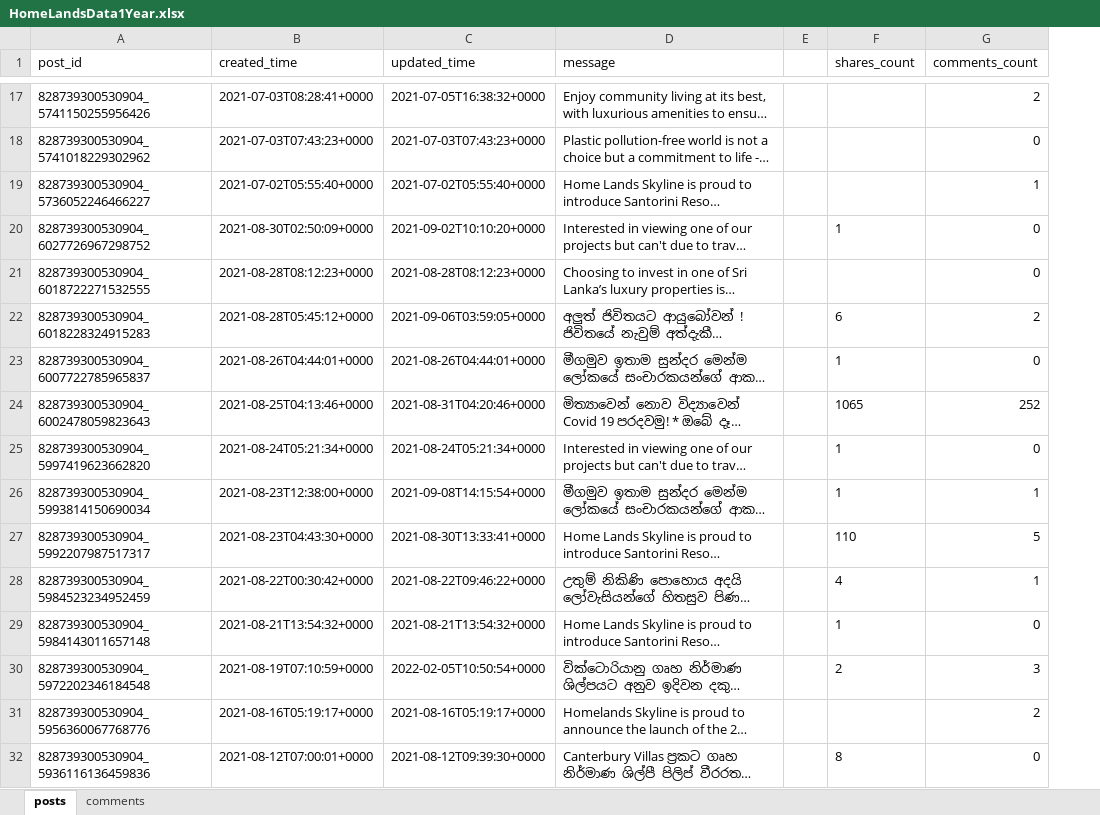
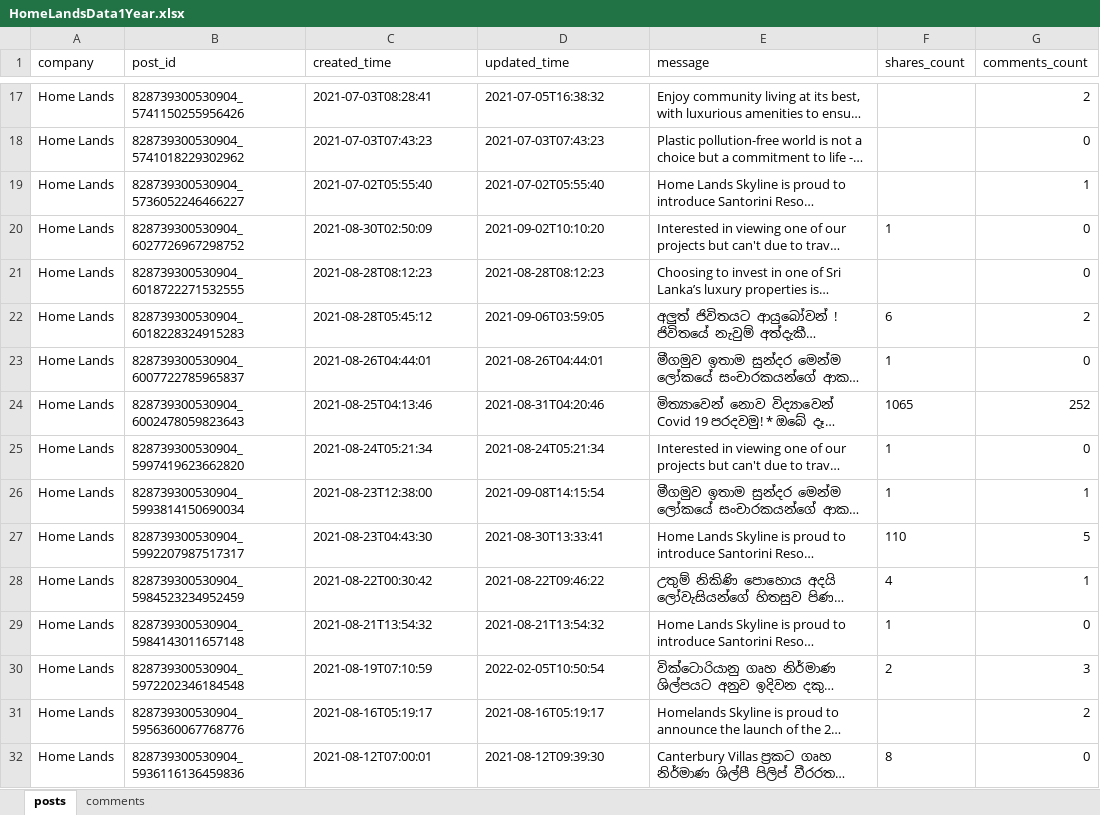
Before and after one commit to kelumKP/CIS7029, an Excel workbook: facebook_data/1yeardata/HomeLandsData1Year.xlsx, sheet posts, drawn as a sheet; only a part is shown, gaps mark what is left out; long unchanged cells end in …; values as stored, in another font and other column widths than the file's, no borders; conditional formats not drawn; removed rows and columns are numbered as before the commit, all else as after; the diff covers the shown part only; the diff names each change by its address in the sheet, - before the commit and + after, or states it on an @@ line.

```diff
--- a/facebook_data/1yeardata/HomeLandsData1Year.xlsx (sheet posts)
+++ b/facebook_data/1yeardata/HomeLandsData1Year.xlsx (sheet posts)
+column A (company), rows 17-32: all Home Lands
-column E, empty
-C17 (created_time): 2021-07-03T08:28:41+0000
+C17 (created_time): 2021-07-03T08:28:41
-D17 (updated_time): 2021-07-05T16:38:32+0000
+D17 (updated_time): 2021-07-05T16:38:32
-C18 (created_time): 2021-07-03T07:43:23+0000
+C18 (created_time): 2021-07-03T07:43:23
-D18 (updated_time): 2021-07-03T07:43:23+0000
+D18 (updated_time): 2021-07-03T07:43:23
-C19 (created_time): 2021-07-02T05:55:40+0000
+C19 (created_time): 2021-07-02T05:55:40
-D19 (updated_time): 2021-07-02T05:55:40+0000
+D19 (updated_time): 2021-07-02T05:55:40
-C20 (created_time): 2021-08-30T02:50:09+0000
+C20 (created_time): 2021-08-30T02:50:09
-D20 (updated_time): 2021-09-02T10:10:20+0000
+D20 (updated_time): 2021-09-02T10:10:20
-C21 (created_time): 2021-08-28T08:12:23+0000
+C21 (created_time): 2021-08-28T08:12:23
-D21 (updated_time): 2021-08-28T08:12:23+0000
+D21 (updated_time): 2021-08-28T08:12:23
-C22 (created_time): 2021-08-28T05:45:12+0000
+C22 (created_time): 2021-08-28T05:45:12
-D22 (updated_time): 2021-09-06T03:59:05+0000
+D22 (updated_time): 2021-09-06T03:59:05
-C23 (created_time): 2021-08-26T04:44:01+0000
+C23 (created_time): 2021-08-26T04:44:01
-D23 (updated_time): 2021-08-26T04:44:01+0000
+D23 (updated_time): 2021-08-26T04:44:01
-C24 (created_time): 2021-08-25T04:13:46+0000
+C24 (created_time): 2021-08-25T04:13:46
-D24 (updated_time): 2021-08-31T04:20:46+0000
+D24 (updated_time): 2021-08-31T04:20:46
-C25 (created_time): 2021-08-24T05:21:34+0000
+C25 (created_time): 2021-08-24T05:21:34
-D25 (updated_time): 2021-08-24T05:21:34+0000
+D25 (updated_time): 2021-08-24T05:21:34
-C26 (created_time): 2021-08-23T12:38:00+0000
+C26 (created_time): 2021-08-23T12:38:00
-D26 (updated_time): 2021-09-08T14:15:54+0000
+D26 (updated_time): 2021-09-08T14:15:54
-C27 (created_time): 2021-08-23T04:43:30+0000
+C27 (created_time): 2021-08-23T04:43:30
-D27 (updated_time): 2021-08-30T13:33:41+0000
+D27 (updated_time): 2021-08-30T13:33:41
-C28 (created_time): 2021-08-22T00:30:42+0000
+C28 (created_time): 2021-08-22T00:30:42
-D28 (updated_time): 2021-08-22T09:46:22+0000
+D28 (updated_time): 2021-08-22T09:46:22
-C29 (created_time): 2021-08-21T13:54:32+0000
+C29 (created_time): 2021-08-21T13:54:32
-D29 (updated_time): 2021-08-21T13:54:32+0000
+D29 (updated_time): 2021-08-21T13:54:32
-C30 (created_time): 2021-08-19T07:10:59+0000
+C30 (created_time): 2021-08-19T07:10:59
-D30 (updated_time): 2022-02-05T10:50:54+0000
+D30 (updated_time): 2022-02-05T10:50:54
-C31 (created_time): 2021-08-16T05:19:17+0000
+C31 (created_time): 2021-08-16T05:19:17
-D31 (updated_time): 2021-08-16T05:19:17+0000
+D31 (updated_time): 2021-08-16T05:19:17
-C32 (created_time): 2021-08-12T07:00:01+0000
+C32 (created_time): 2021-08-12T07:00:01
-D32 (updated_time): 2021-08-12T09:39:30+0000
+D32 (updated_time): 2021-08-12T09:39:30
```
Also changed, not shown: 532 edited cells elsewhere in this sheet, facebook_data/1yeardata/BlueOceanGroup﻿Data1Year.xlsx, facebook_data/1yeardata/CBHLandsData1Year.xlsx, 7 other files.
